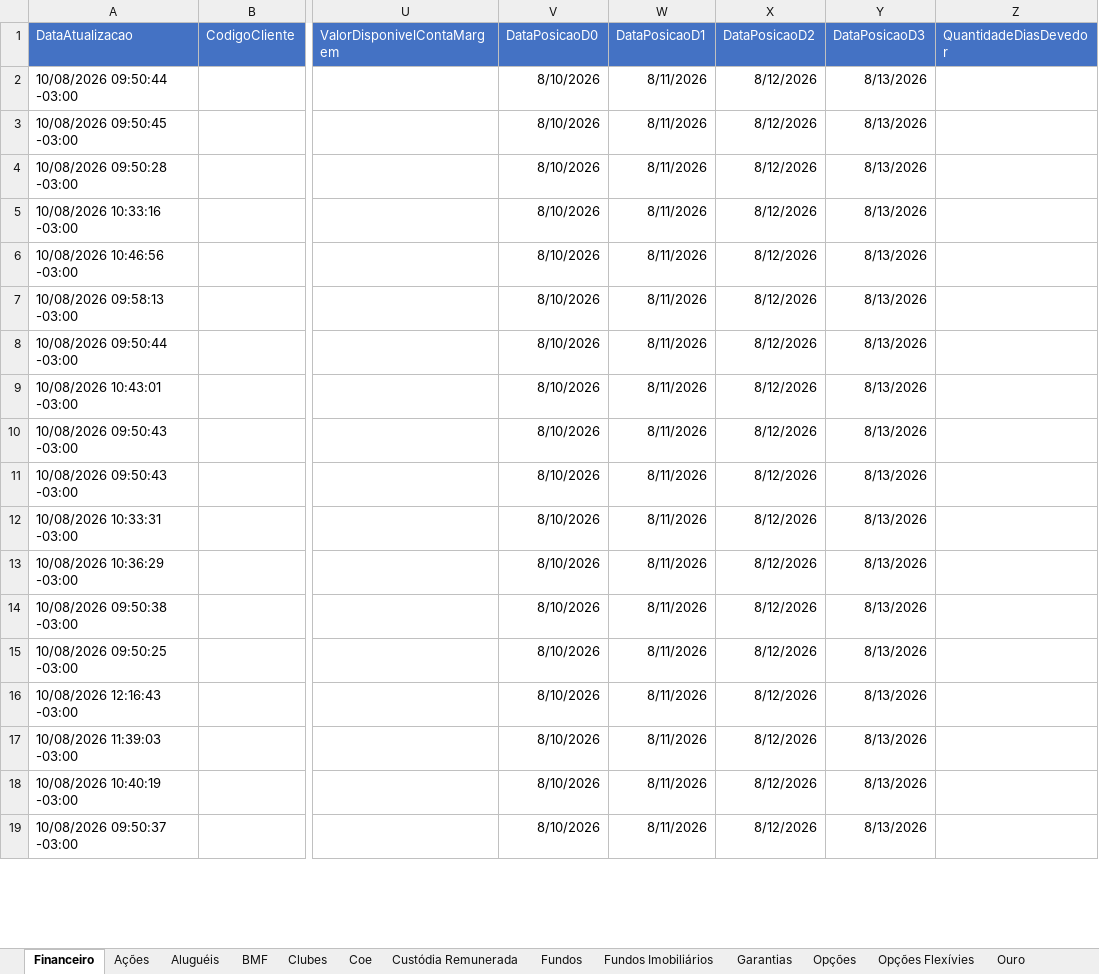
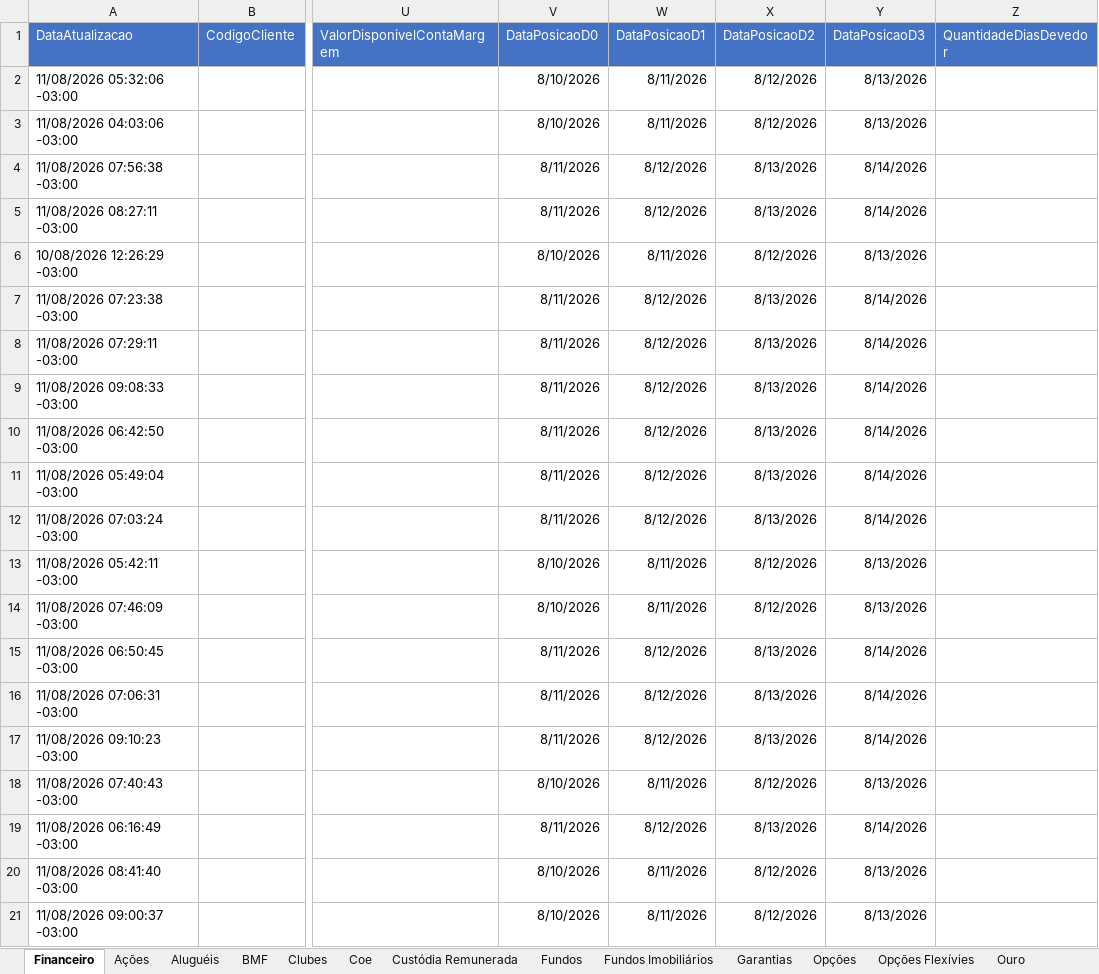
Before and after one commit to AloacaoMWealth/alocationmwealth, an Excel workbook: posicoes/XP.xlsx, sheet Financeiro, drawn as a sheet; only a part is shown, gaps mark what is left out; values as stored, in another font and other column widths than the file's, no borders; addresses are those after the commit; rows hold the shown columns only; the diff covers the shown part only; the diff names each change by its address in the sheet, - before the commit and + after, or states it on an @@ line.

```diff
--- a/posicoes/XP.xlsx (sheet Financeiro)
+++ b/posicoes/XP.xlsx (sheet Financeiro)
-A2 (DataAtualizacao): 10/08/2026 09:50:44 -03:00
+A2 (DataAtualizacao): 11/08/2026 05:32:06 -03:00
-A3 (DataAtualizacao): 10/08/2026 09:50:45 -03:00
+A3 (DataAtualizacao): 11/08/2026 04:03:06 -03:00
+row 4: 11/08/2026 07:56:38 -03:00 |  |  | 8/11/2026 | 8/12/2026 | 8/13/2026 | 8/14/2026
+row 5: 11/08/2026 08:27:11 -03:00 |  |  | 8/11/2026 | 8/12/2026 | 8/13/2026 | 8/14/2026
-A6 (DataAtualizacao): 10/08/2026 09:50:28 -03:00
+A6 (DataAtualizacao): 10/08/2026 12:26:29 -03:00
-A7 (DataAtualizacao): 10/08/2026 10:33:16 -03:00
+A7 (DataAtualizacao): 11/08/2026 07:23:38 -03:00
-V7:V12 (DataPosicaoD0): 8/10/2026
+V7:V12 (DataPosicaoD0): 8/11/2026
-W7:W12 (DataPosicaoD1): 8/11/2026
+W7:W12 (DataPosicaoD1): 8/12/2026
-X7:X12 (DataPosicaoD2): 8/12/2026
+X7:X12 (DataPosicaoD2): 8/13/2026
-Y7:Y12 (DataPosicaoD3): 8/13/2026
+Y7:Y12 (DataPosicaoD3): 8/14/2026
-A8 (DataAtualizacao): 10/08/2026 10:46:56 -03:00
+A8 (DataAtualizacao): 11/08/2026 07:29:11 -03:00
-A9 (DataAtualizacao): 10/08/2026 09:58:13 -03:00
+A9 (DataAtualizacao): 11/08/2026 09:08:33 -03:00
-A10 (DataAtualizacao): 10/08/2026 09:50:44 -03:00
+A10 (DataAtualizacao): 11/08/2026 06:42:50 -03:00
-A11 (DataAtualizacao): 10/08/2026 10:43:01 -03:00
+A11 (DataAtualizacao): 11/08/2026 05:49:04 -03:00
-A12 (DataAtualizacao): 10/08/2026 09:50:43 -03:00
+A12 (DataAtualizacao): 11/08/2026 07:03:24 -03:00
-A13 (DataAtualizacao): 10/08/2026 09:50:43 -03:00
+A13 (DataAtualizacao): 11/08/2026 05:42:11 -03:00
-A14 (DataAtualizacao): 10/08/2026 10:33:31 -03:00
+A14 (DataAtualizacao): 11/08/2026 07:46:09 -03:00
-A15 (DataAtualizacao): 10/08/2026 10:36:29 -03:00
+A15 (DataAtualizacao): 11/08/2026 06:50:45 -03:00
-V15:V17 (DataPosicaoD0): 8/10/2026
+V15:V17 (DataPosicaoD0): 8/11/2026
-W15:W17 (DataPosicaoD1): 8/11/2026
+W15:W17 (DataPosicaoD1): 8/12/2026
-X15:X17 (DataPosicaoD2): 8/12/2026
+X15:X17 (DataPosicaoD2): 8/13/2026
-Y15:Y17 (DataPosicaoD3): 8/13/2026
+Y15:Y17 (DataPosicaoD3): 8/14/2026
-A16 (DataAtualizacao): 10/08/2026 09:50:38 -03:00
+A16 (DataAtualizacao): 11/08/2026 07:06:31 -03:00
-A17 (DataAtualizacao): 10/08/2026 09:50:25 -03:00
+A17 (DataAtualizacao): 11/08/2026 09:10:23 -03:00
-A18 (DataAtualizacao): 10/08/2026 12:16:43 -03:00
+A18 (DataAtualizacao): 11/08/2026 07:40:43 -03:00
-A19 (DataAtualizacao): 10/08/2026 11:39:03 -03:00
+A19 (DataAtualizacao): 11/08/2026 06:16:49 -03:00
-V19 (DataPosicaoD0): 8/10/2026
+V19 (DataPosicaoD0): 8/11/2026
-W19 (DataPosicaoD1): 8/11/2026
+W19 (DataPosicaoD1): 8/12/2026
-X19 (DataPosicaoD2): 8/12/2026
+X19 (DataPosicaoD2): 8/13/2026
-Y19 (DataPosicaoD3): 8/13/2026
+Y19 (DataPosicaoD3): 8/14/2026
-A20 (DataAtualizacao): 10/08/2026 10:40:19 -03:00
+A20 (DataAtualizacao): 11/08/2026 08:41:40 -03:00
-A21 (DataAtualizacao): 10/08/2026 09:50:37 -03:00
+A21 (DataAtualizacao): 11/08/2026 09:00:37 -03:00
```
Also changed, not shown: 2 removed rows and 160 edited cells elsewhere in this sheet, sheet Renda Fixa, sheet Fundos, sheet Proventos Fundo Imob, sheet Previdência, sheet Tesouro Direto, sheet Fundos Imobiliários, 4 more sheets, posicoes/BTG.xlsx, 1 other file.
